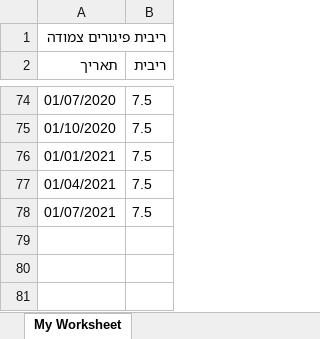
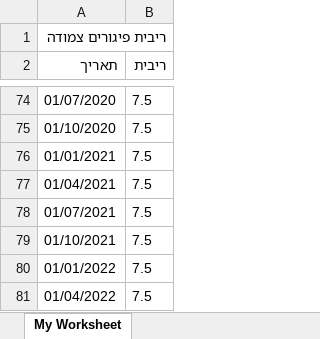
Before and after one commit to yonatanKreiner/actuar-services, an Excel workbook: interest-calculator/assets/illegal-interest.xlsx, sheet My Worksheet, drawn as a sheet; only a part is shown, gaps mark what is left out; values as stored, in another font and other column widths than the file's, no borders; the diff names each change by its address in the sheet, - before the commit and + after, or states it on an @@ line.

```diff
--- a/interest-calculator/assets/illegal-interest.xlsx (sheet My Worksheet)
+++ b/interest-calculator/assets/illegal-interest.xlsx (sheet My Worksheet)
+row 79: 01/10/2021 | 7.5
+row 80: 01/01/2022 | 7.5
+row 81: 01/04/2022 | 7.5
```
Also changed, not shown: interest-calculator/assets/interest.xlsx.
